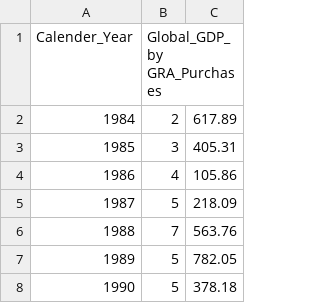
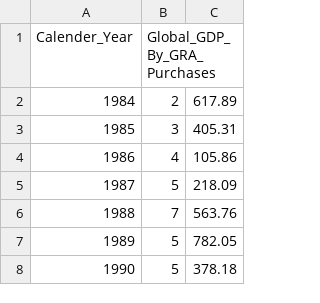
Before and after one commit to Harryjasona/Harryjasona.github.io, a CSV file: GRA_Purchases_By_World_GDP.csv, drawn as a sheet; only a part is shown.

Commit message:
Update GRA_Purchases_By_World_GDP.csv

```diff
--- a/GRA_Purchases_By_World_GDP.csv
+++ b/GRA_Purchases_By_World_GDP.csv
@@ -1,2 +1,2 @@
-Calender_Year,Global_GDP_by GRA_Purchases
+Calender_Year,Global_GDP_By_GRA_Purchases
 1984,2,617.89
```
